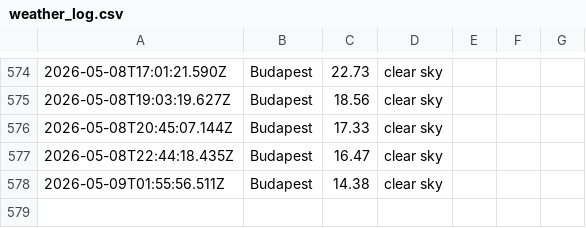
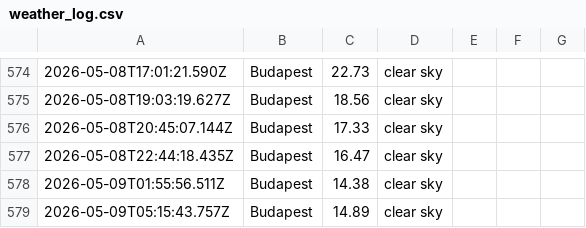
Before and after one commit to Jake-Davis01/La-Fosse-Weather-App, a CSV file: data/weather_log.csv, drawn as a sheet; only a part is shown, gaps mark what is left out; the diff names each change by its address in the sheet, - before the commit and + after, or states it on an @@ line.

```diff
--- a/data/weather_log.csv
+++ b/data/weather_log.csv
+row 579: 2026-05-09T05:15:43.757Z | Budapest | 14.89 | clear sky
```
Also changed, not shown: 1 other file.
